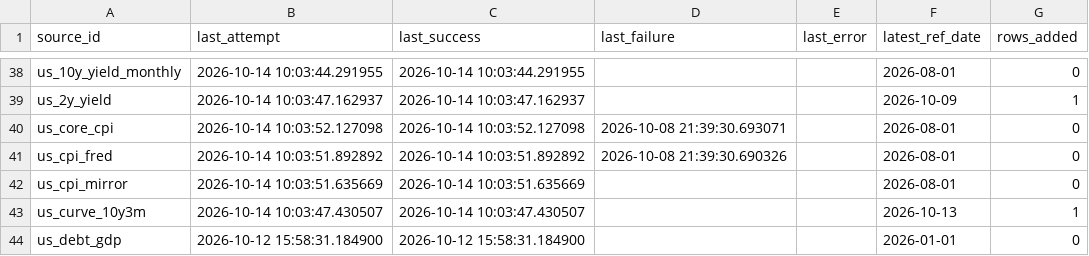
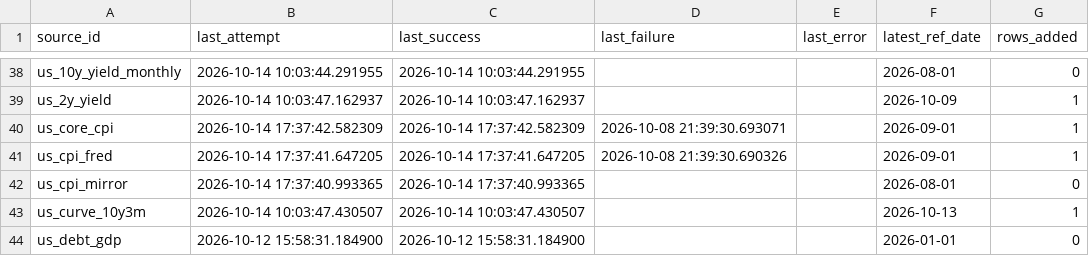
Before and after one commit to Shawhir/Commodities, a CSV file: data/store/_data_health.csv, drawn as a sheet; only a part is shown, gaps mark what is left out.

```diff
--- a/data/store/_data_health.csv
+++ b/data/store/_data_health.csv
@@ -39,5 +39,5 @@ us_10y_yield_monthly,2026-10-14 10:03:44.291955,2026-10-14 10:03:44.291955,,,202
 us_2y_yield,2026-10-14 10:03:47.162937,2026-10-14 10:03:47.162937,,,2026-10-09,1
-us_core_cpi,2026-10-14 10:03:52.127098,2026-10-14 10:03:52.127098,2026-10-08 21:39:30.693071,,2026-08-01,0
-us_cpi_fred,2026-10-14 10:03:51.892892,2026-10-14 10:03:51.892892,2026-10-08 21:39:30.690326,,2026-08-01,0
-us_cpi_mirror,2026-10-14 10:03:51.635669,2026-10-14 10:03:51.635669,,,2026-08-01,0
+us_core_cpi,2026-10-14 17:37:42.582309,2026-10-14 17:37:42.582309,2026-10-08 21:39:30.693071,,2026-09-01,1
+us_cpi_fred,2026-10-14 17:37:41.647205,2026-10-14 17:37:41.647205,2026-10-08 21:39:30.690326,,2026-09-01,1
+us_cpi_mirror,2026-10-14 17:37:40.993365,2026-10-14 17:37:40.993365,,,2026-08-01,0
 us_curve_10y3m,2026-10-14 10:03:47.430507,2026-10-14 10:03:47.430507,,,2026-10-13,1
```
Also changed, not shown: data/store/_releases.csv, data/store/us_core_cpi.csv, 1 other file.
